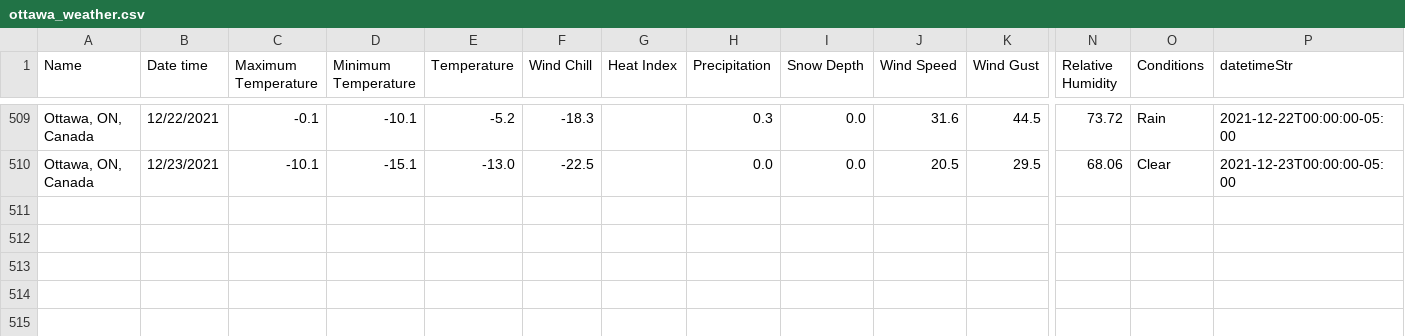
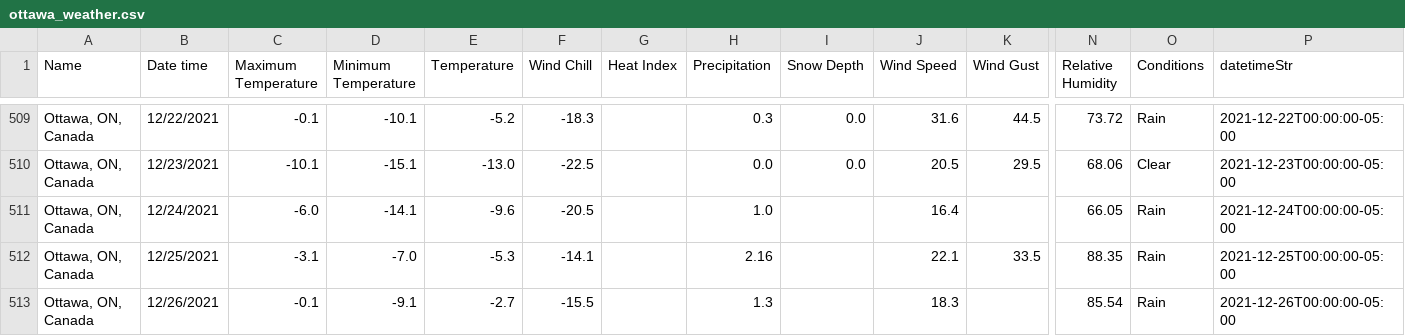
Before and after one commit to Peter-Lam/climbr, a CSV file: data/weather/ottawa_weather.csv, drawn as a sheet; only a part is shown, gaps mark what is left out; rows hold the shown columns only; the diff names each change by its address in the sheet, - before the commit and + after, or states it on an @@ line.

```diff
--- a/data/weather/ottawa_weather.csv
+++ b/data/weather/ottawa_weather.csv
+row 511: Ottawa, ON, Canada | 12/24/2021 | -6.0 | -14.1 | -9.6 | -20.5 |  | 1.0 |  | 16.4 |  | 66.05 | Rain | 2021-12-24T00:00:00-05:00
+row 512: Ottawa, ON, Canada | 12/25/2021 | -3.1 | -7.0 | -5.3 | -14.1 |  | 2.16 |  | 22.1 | 33.5 | 88.35 | Rain | 2021-12-25T00:00:00-05:00
+row 513: Ottawa, ON, Canada | 12/26/2021 | -0.1 | -9.1 | -2.7 | -15.5 |  | 1.3 |  | 18.3 |  | 85.54 | Rain | 2021-12-26T00:00:00-05:00
```
Also changed, not shown: data/weather/gatineau_weather.csv, 7 other files.
